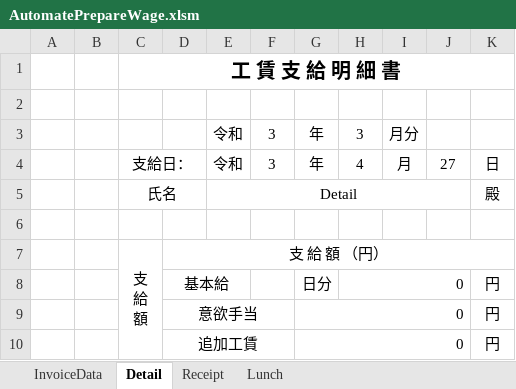
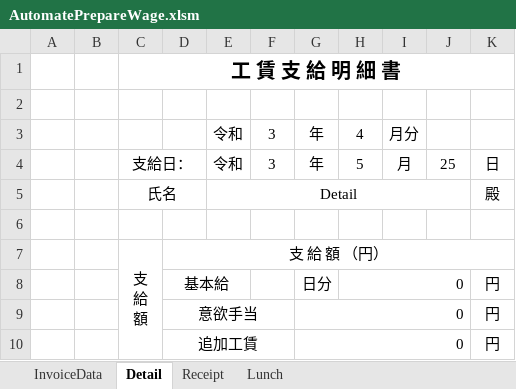
Before and after one commit to majestictree/AutoPrepareWage, an Excel workbook: bin/AutomatePrepareWage.xlsm, sheet Detail, drawn as a sheet; only a part is shown; values as stored, in another font and other column widths than the file's, no borders; the diff names each change by its address in the sheet, - before the commit and + after, or states it on an @@ line.

```diff
--- a/bin/AutomatePrepareWage.xlsm (sheet Detail)
+++ b/bin/AutomatePrepareWage.xlsm (sheet Detail)
-H3: 3
+H3: 4
-H4: 4
+H4: 5
-J4: 27
+J4: 25
```
Also changed, not shown: sheet Lunch, sheet InvoiceData, charts or pictures, 1 other file.
